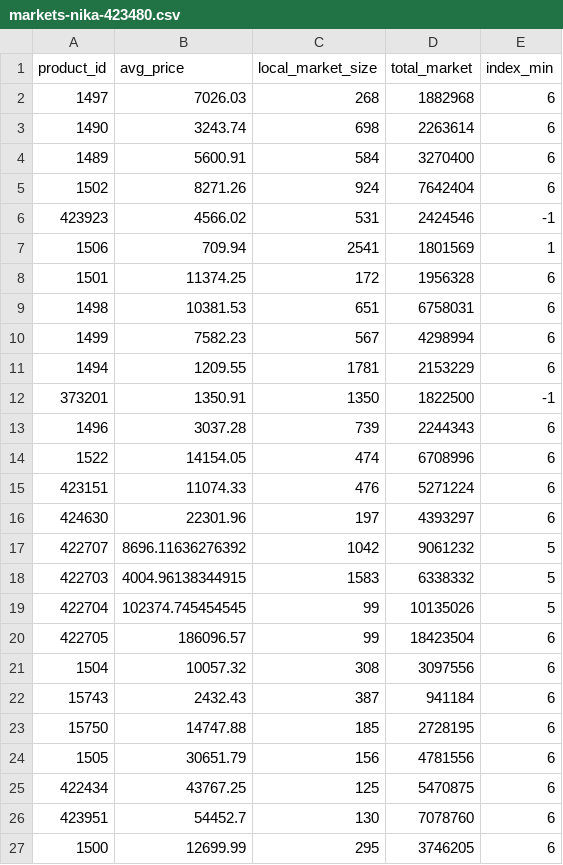
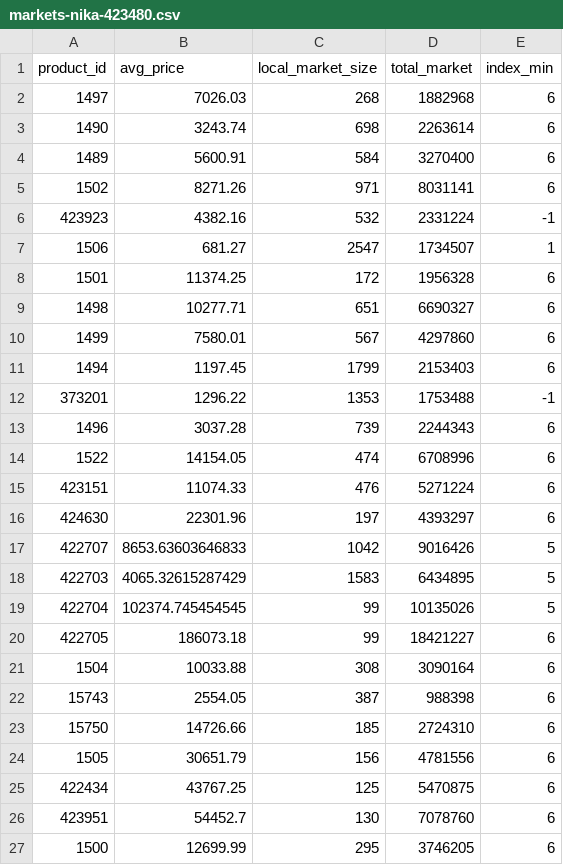
Before and after one commit to Emin-Hasanov/VirtaProj, a CSV file: markets/markets-nika-423480.csv, drawn as a sheet; only a part is shown; the diff covers the shown part only.

```diff
--- a/markets/markets-nika-423480.csv
+++ b/markets/markets-nika-423480.csv
@@ -4,10 +4,10 @@ product_id;avg_price;local_market_size;total_market;index_min
 1489;5600.91;584;3270400;6
-1502;8271.26;924;7642404;6
-423923;4566.02;531;2424546;-1
-1506;709.94;2541;1801569;1
+1502;8271.26;971;8031141;6
+423923;4382.16;532;2331224;-1
+1506;681.27;2547;1734507;1
 1501;11374.25;172;1956328;6
-1498;10381.53;651;6758031;6
-1499;7582.23;567;4298994;6
-1494;1209.55;1781;2153229;6
-373201;1350.91;1350;1822500;-1
+1498;10277.71;651;6690327;6
+1499;7580.01;567;4297860;6
+1494;1197.45;1799;2153403;6
+373201;1296.22;1353;1753488;-1
 1496;3037.28;739;2244343;6
@@ -16,9 +16,9 @@ product_id;avg_price;local_market_size;total_market;index_min
 424630;22301.96;197;4393297;6
-422707;8696.11636276392;1042;9061232;5
-422703;4004.96138344915;1583;6338332;5
+422707;8653.63603646833;1042;9016426;5
+422703;4065.32615287429;1583;6434895;5
 422704;102374.745454545;99;10135026;5
-422705;186096.57;99;18423504;6
-1504;10057.32;308;3097556;6
-15743;2432.43;387;941184;6
-15750;14747.88;185;2728195;6
+422705;186073.18;99;18421227;6
+1504;10033.88;308;3090164;6
+15743;2554.05;387;988398;6
+15750;14726.66;185;2724310;6
 1505;30651.79;156;4781556;6
```
Also changed, not shown: 10 edited cells elsewhere in this file, markets/markets-nika-424204.csv, markets/markets-nika-424339.csv, 4 other files.
